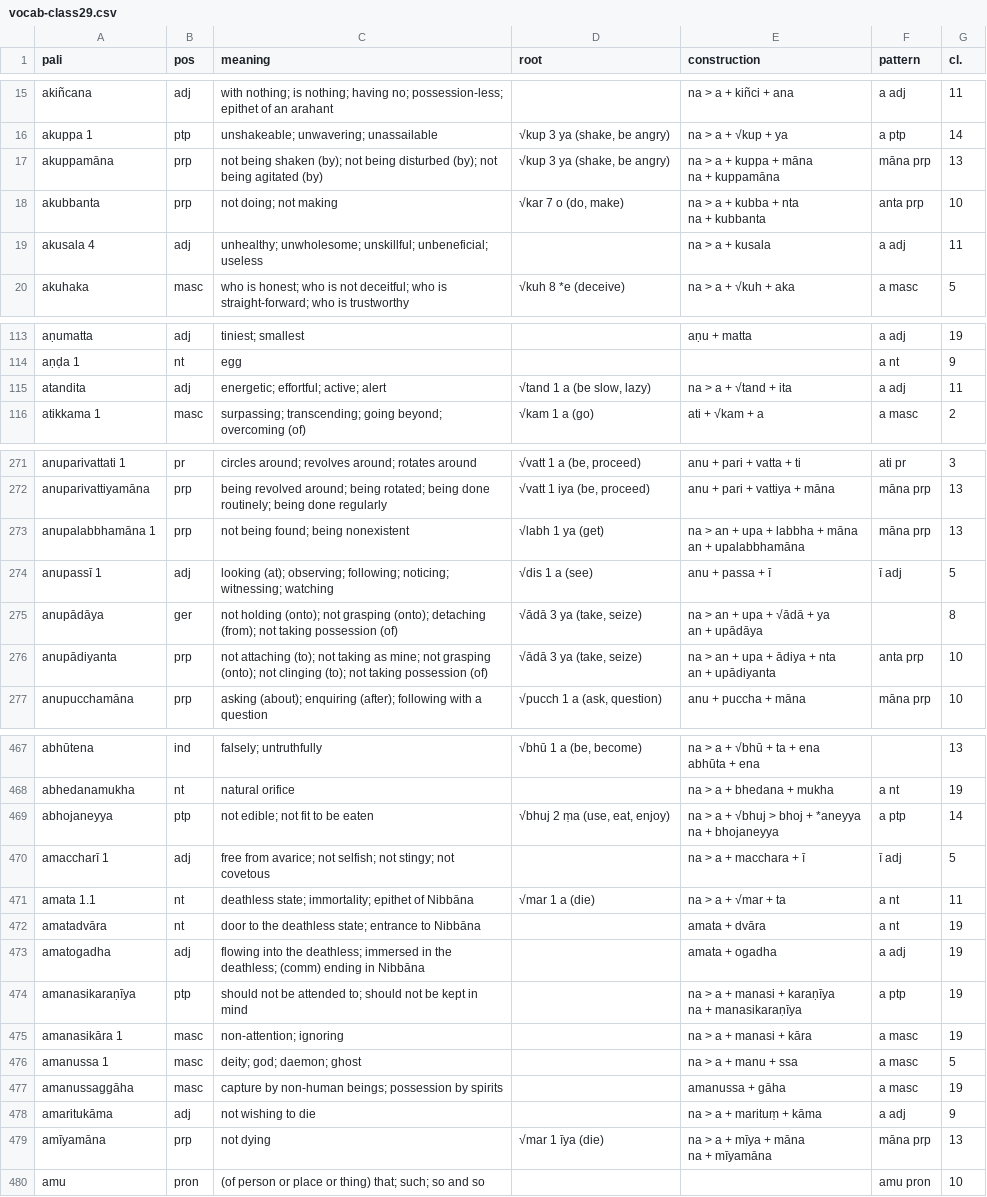
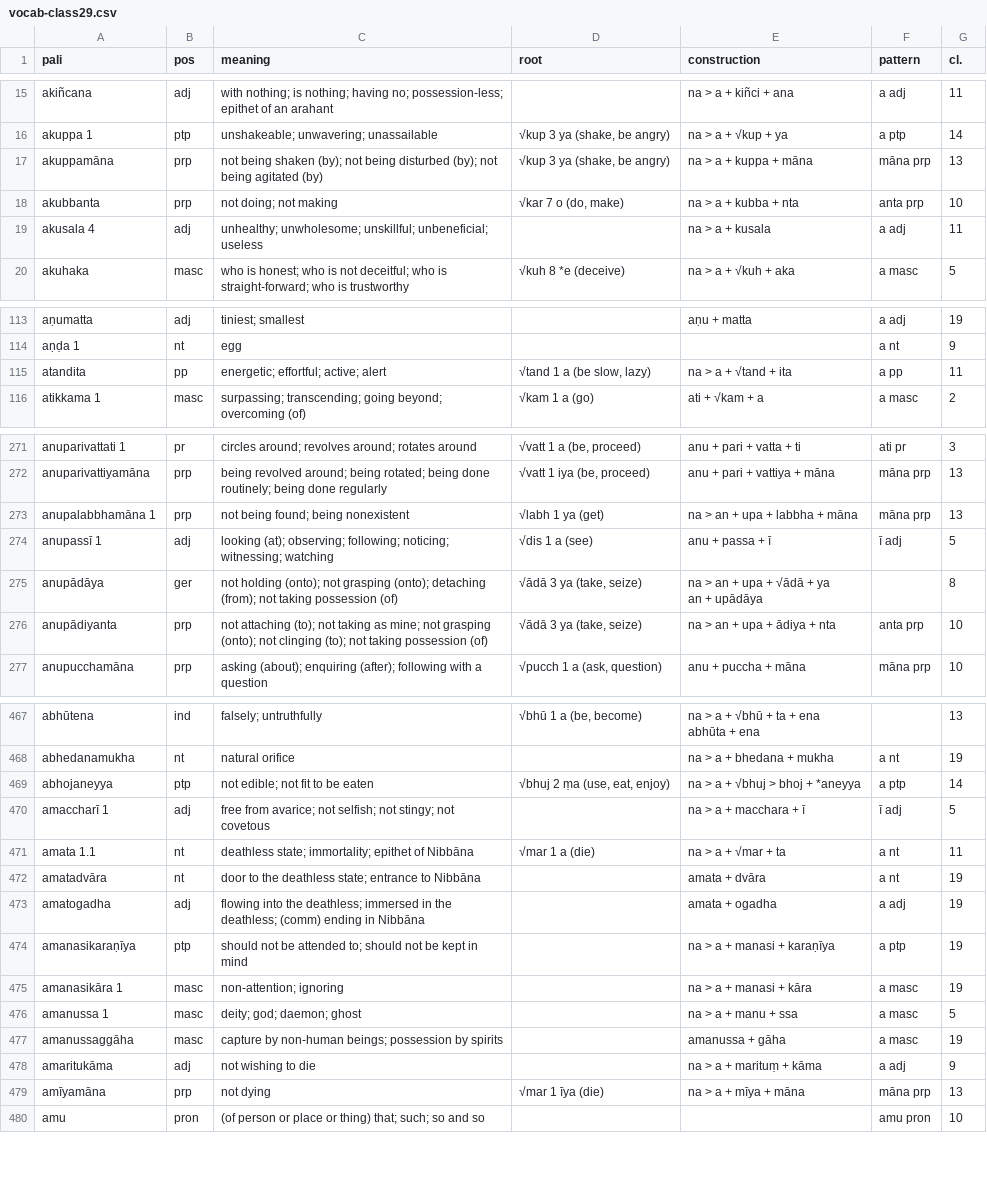
Before and after one commit to sasanarakkha/study-tools, a CSV file: pali-class/vocab/vocab-class29.csv, drawn as a sheet; only a part is shown, gaps mark what is left out; the diff covers the shown part only.

```diff
--- a/pali-class/vocab/vocab-class29.csv
+++ b/pali-class/vocab/vocab-class29.csv
@@ -18,6 +18,4 @@ akiñcana,adj,with nothing; is nothing; having no; possession-less; epithet of a
 akuppa 1,ptp,unshakeable; unwavering; unassailable,"√kup 3 ya (shake, be angry)",na > a + √kup + ya,a ptp,14
-akuppamāna,prp,not being shaken (by); not being disturbed (by); not being agitated (by),"√kup 3 ya (shake, be angry)","na > a + kuppa + māna
-na + kuppamāna",māna prp,13
-akubbanta,prp,not doing; not making,"√kar 7 o (do, make)","na > a + kubba + nta
-na + kubbanta",anta prp,10
+akuppamāna,prp,not being shaken (by); not being disturbed (by); not being agitated (by),"√kup 3 ya (shake, be angry)",na > a + kuppa + māna,māna prp,13
+akubbanta,prp,not doing; not making,"√kar 7 o (do, make)",na > a + kubba + nta,anta prp,10
 akusala 4,adj,unhealthy; unwholesome; unskillful; unbeneficial; useless,,na > a + kusala,a adj,11
@@ -133,3 +128,3 @@ aṇumatta,adj,tiniest; smallest,,aṇu + matta,a adj,19
 aṇḍa 1,nt,egg,,,a nt,9
-atandita,adj,energetic; effortful; active; alert,"√tand 1 a (be slow, lazy)",na > a + √tand + ita,a adj,11
+atandita,pp,energetic; effortful; active; alert,"√tand 1 a (be slow, lazy)",na > a + √tand + ita,a pp,11
 atikkama 1,masc,surpassing; transcending; going beyond; overcoming (of),√kam 1 a (go),ati + √kam + a,a masc,2
@@ -307,4 +300,3 @@ anuparivattati 1,pr,circles around; revolves around; rotates around,"√vatt 1 a
 anuparivattiyamāna,prp,being revolved around; being rotated; being done routinely; being done regularly,"√vatt 1 iya (be, proceed)",anu + pari + vattiya + māna,māna prp,13
-anupalabbhamāna 1,prp,not being found; being nonexistent,√labh 1 ya (get),"na > an + upa + labbha + māna
-an + upalabbhamāna",māna prp,13
+anupalabbhamāna 1,prp,not being found; being nonexistent,√labh 1 ya (get),na > an + upa + labbha + māna,māna prp,13
 anupassī 1,adj,looking (at); observing; following; noticing; witnessing; watching,√dis 1 a (see),anu + passa + ī,ī adj,5
@@ -312,4 +304,3 @@ anupādāya,ger,not holding (onto); not grasping (onto); detaching (from); not t
 an + upādāya",,8
-anupādiyanta,prp,not attaching (to); not taking as mine; not grasping (onto); not clinging (to); not taking possession (of),"√ādā 3 ya (take, seize)","na > an + upa + ādiya + nta
-an + upādiyanta",anta prp,10
+anupādiyanta,prp,not attaching (to); not taking as mine; not grasping (onto); not clinging (to); not taking possession (of),"√ādā 3 ya (take, seize)",na > an + upa + ādiya + nta,anta prp,10
 anupucchamāna,prp,asking (about); enquiring (after); following with a question,"√pucch 1 a (ask, question)",anu + puccha + māna,māna prp,10
@@ -529,4 +515,3 @@ abhūta + ena",,13
 abhedanamukha,nt,natural orifice,,na > a + bhedana + mukha,a nt,19
-abhojaneyya,ptp,not edible; not fit to be eaten,"√bhuj 2 ṃa (use, eat, enjoy)","na > a + √bhuj > bhoj + *aneyya
-na + bhojaneyya",a ptp,14
+abhojaneyya,ptp,not edible; not fit to be eaten,"√bhuj 2 ṃa (use, eat, enjoy)",na > a + √bhuj > bhoj + *aneyya,a ptp,14
 amaccharī 1,adj,free from avarice; not selfish; not stingy; not covetous,,na > a + macchara + ī,ī adj,5
@@ -535,4 +520,3 @@ amatadvāra,nt,door to the deathless state; entrance to Nibbāna,,amata + dvāra
 amatogadha,adj,flowing into the deathless; immersed in the deathless; (comm) ending in Nibbāna,,amata + ogadha,a adj,19
-amanasikaraṇīya,ptp,should not be attended to; should not be kept in mind,,"na > a + manasi + karaṇīya
-na + manasikaraṇīya",a ptp,19
+amanasikaraṇīya,ptp,should not be attended to; should not be kept in mind,,na > a + manasi + karaṇīya,a ptp,19
 amanasikāra 1,masc,non-attention; ignoring,,na > a + manasi + kāra,a masc,19
@@ -541,4 +525,3 @@ amanussaggāha,masc,capture by non-human beings; possession by spirits,,amanussa
 amaritukāma,adj,not wishing to die,,na > a + marituṃ + kāma,a adj,9
-amīyamāna,prp,not dying,√mar 1 īya (die),"na > a + mīya + māna
-na + mīyamāna",māna prp,13
+amīyamāna,prp,not dying,√mar 1 īya (die),na > a + mīya + māna,māna prp,13
 amu,pron,(of person or place or thing) that; such; so and so,,,amu pron,10
```
Also changed, not shown: 24 edited cells elsewhere in this file, pali-class/vocab/vocab-class24.csv, pali-class/vocab/vocab-class25.csv, 38 other files.
